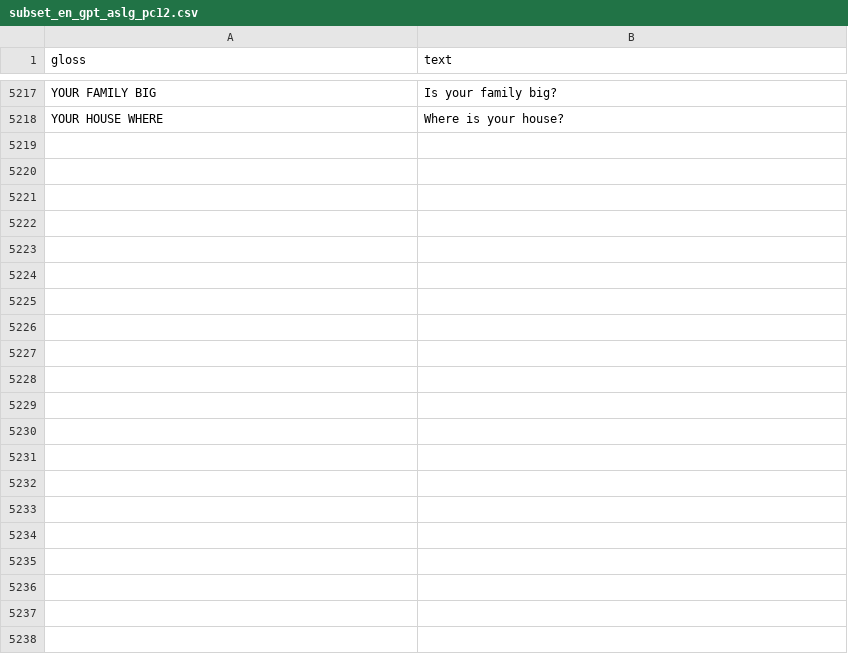
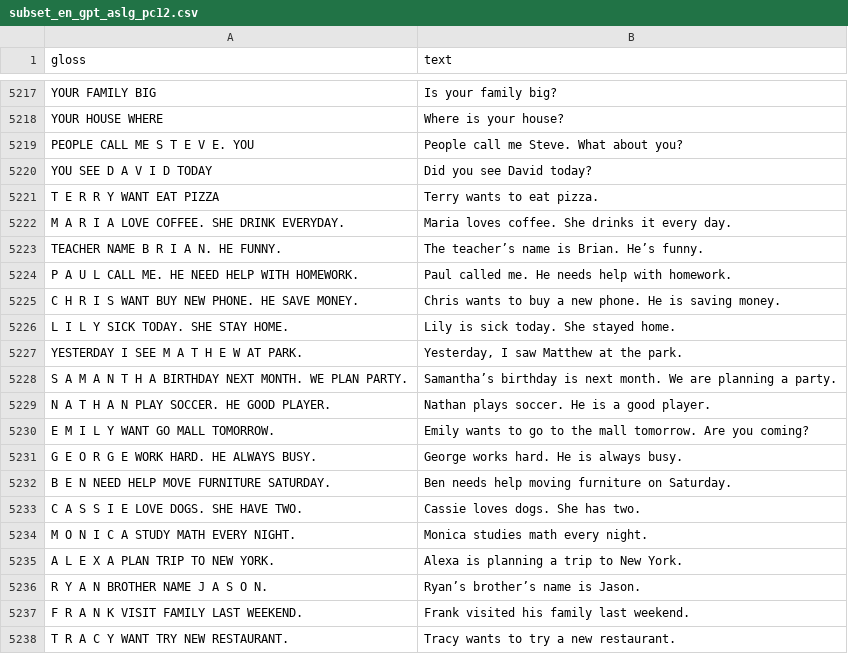
Before and after one commit to zhongyuxS24/ASL2Text, a CSV file: data/stmc-transformer-data/subset_en_gpt_aslg_pc12.csv, drawn as a sheet; only a part is shown, gaps mark what is left out; the diff names each change by its address in the sheet, - before the commit and + after, or states it on an @@ line.

Commit message:
Add name data

```diff
--- a/data/stmc-transformer-data/subset_en_gpt_aslg_pc12.csv
+++ b/data/stmc-transformer-data/subset_en_gpt_aslg_pc12.csv
+row 5219: PEOPLE CALL ME S T E V E. YOU | People call me Steve. What about you?
+row 5220: YOU SEE D A V I D TODAY | Did you see David today?
+row 5221: T E R R Y WANT EAT PIZZA | Terry wants to eat pizza.
+row 5222: M A R I A LOVE COFFEE. SHE DRINK EVERYDAY. | Maria loves coffee. She drinks it every day.
+row 5223: TEACHER NAME B R I A N. HE FUNNY. | The teacher’s name is Brian. He’s funny.
+row 5224: P A U L CALL ME. HE NEED HELP WITH HOMEWORK. | Paul called me. He needs help with homework.
+row 5225: C H R I S WANT BUY NEW PHONE. HE SAVE MONEY. | Chris wants to buy a new phone. He is saving money.
+row 5226: L I L Y SICK TODAY. SHE STAY HOME. | Lily is sick today. She stayed home.
+row 5227: YESTERDAY I SEE M A T H E W AT PARK. | Yesterday, I saw Matthew at the park.
+row 5228: S A M A N T H A BIRTHDAY NEXT MONTH. WE PLAN PARTY. | Samantha’s birthday is next month. We are planning a party.
+row 5229: N A T H A N PLAY SOCCER. HE GOOD PLAYER. | Nathan plays soccer. He is a good player.
+row 5230: E M I L Y WANT GO MALL TOMORROW. | Emily wants to go to the mall tomorrow. Are you coming?
+row 5231: G E O R G E WORK HARD. HE ALWAYS BUSY. | George works hard. He is always busy.
+row 5232: B E N NEED HELP MOVE FURNITURE SATURDAY. | Ben needs help moving furniture on Saturday.
+row 5233: C A S S I E LOVE DOGS. SHE HAVE TWO. | Cassie loves dogs. She has two.
+row 5234: M O N I C A STUDY MATH EVERY NIGHT. | Monica studies math every night.
+row 5235: A L E X A PLAN TRIP TO NEW YORK. | Alexa is planning a trip to New York.
+row 5236: R Y A N BROTHER NAME J A S O N. | Ryan’s brother’s name is Jason.
+row 5237: F R A N K VISIT FAMILY LAST WEEKEND. | Frank visited his family last weekend.
+row 5238: T R A C Y WANT TRY NEW RESTAURANT. | Tracy wants to try a new restaurant.
```
Also changed, not shown: 1 other file.
